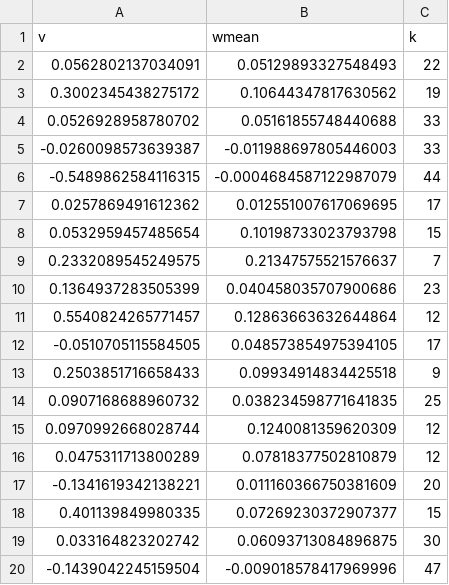
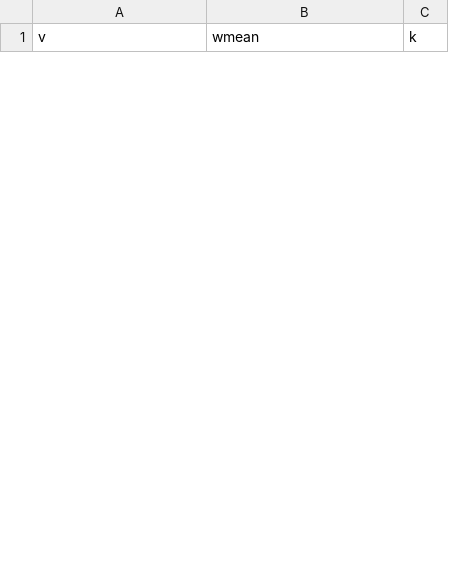
Before and after one commit to hello2himel/VOIDS, a CSV file: data/dr2_matched.csv, drawn as a sheet; only a part is shown; the diff covers the shown part only.

```diff
--- a/data/dr2_matched.csv
+++ b/data/dr2_matched.csv
@@ -1,20 +1 @@
 v,wmean,k
-0.0562802137034091,0.05129893327548493,22
-0.3002345438275172,0.10644347817630562,19
-0.0526928958780702,0.05161855748440688,33
--0.0260098573639387,-0.011988697805446003,33
--0.5489862584116315,-0.0004684587122987079,44
-0.0257869491612362,0.012551007617069695,17
-0.0532959457485654,0.10198733023793798,15
-0.2332089545249575,0.21347575521576637,7
-0.1364937283505399,0.040458035707900686,23
-0.5540824265771457,0.12863663632644864,12
--0.0510705115584505,0.048573854975394105,17
-0.2503851716658433,0.09934914834425518,9
-0.0907168688960732,0.038234598771641835,25
-0.0970992668028744,0.1240081359620309,12
-0.0475311713800289,0.07818377502810879,12
--0.1341619342138221,0.011160366750381609,20
-0.401139849980335,0.07269230372907377,15
-0.033164823202742,0.06093713084896875,30
--0.1439042245159504,-0.009018578417969996,47
```
Also changed, not shown: 27 added rows and 8 removed rows elsewhere in this file, data/dr2_hr.csv, 6 other files.
